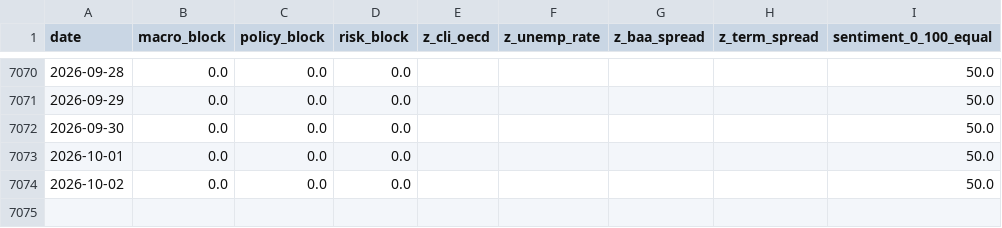
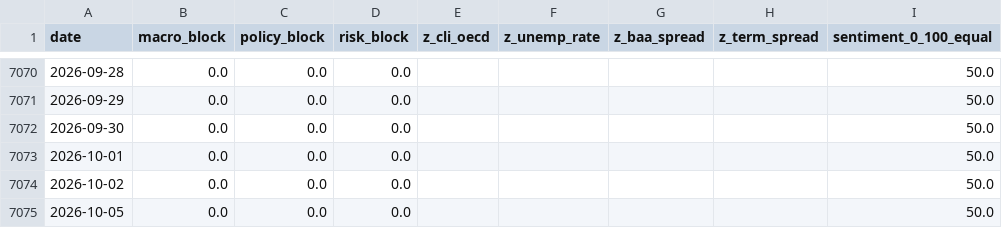
Before and after one commit to remybroekmans-source/macro-dash-sentiment, a CSV file: data/processed/daily_factors.csv, drawn as a sheet; only a part is shown, gaps mark what is left out.

Commit message:
Update daily macro factors

```diff
--- a/data/processed/daily_factors.csv
+++ b/data/processed/daily_factors.csv
@@ -7074 +7074,2 @@ date,macro_block,policy_block,risk_block,z_cli_oecd,z_unemp_rate,z_baa_spread,z_
 2026-10-02,0.0,0.0,0.0,,,,,50.0
+2026-10-05,0.0,0.0,0.0,,,,,50.0
```
